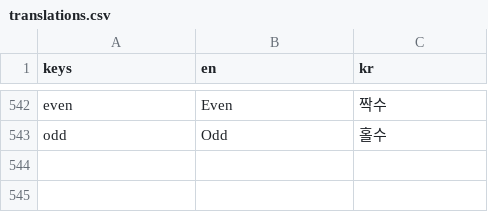
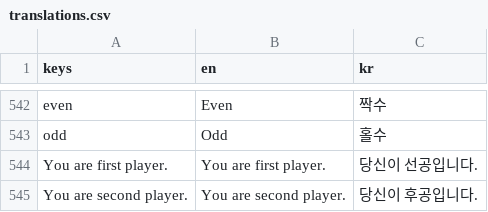
Before and after one commit to daniel-k-taylor/holocardclient, a CSV file: assets/loc/translations.csv, drawn as a sheet; only a part is shown, gaps mark what is left out; the diff names each change by its address in the sheet, - before the commit and + after, or states it on an @@ line.

Commit message:
Add first player text for mulligan

```diff
--- a/assets/loc/translations.csv
+++ b/assets/loc/translations.csv
+row 544: You are first player. | You are first player. | 당신이 선공입니다.
+row 545: You are second player. | You are second player. | 당신이 후공입니다.
```
Also changed, not shown: 2 other files.
